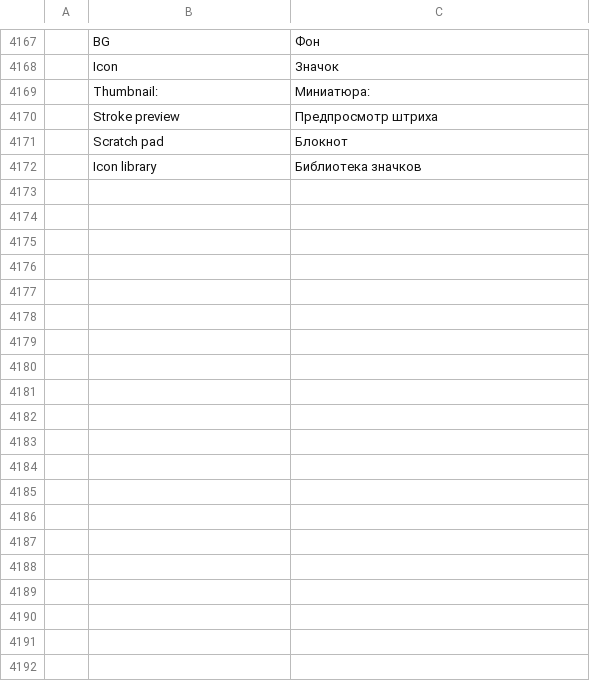
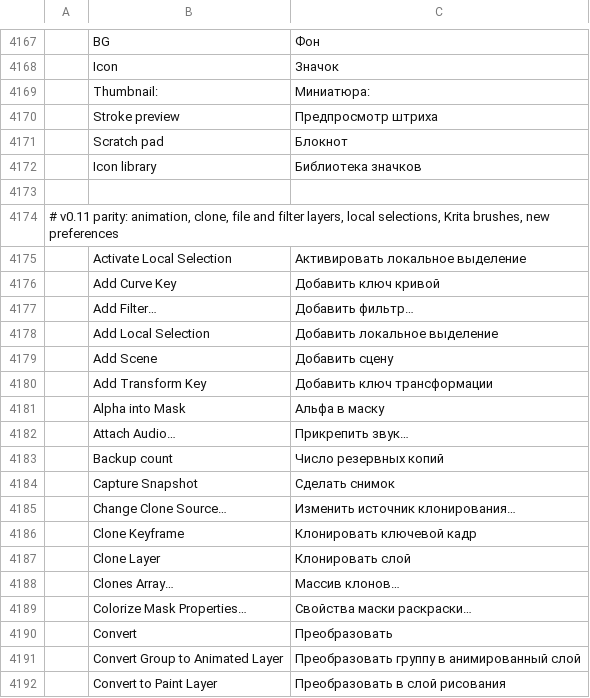
Before and after one commit to redrob-labs/redrob-canvas, a TSV file: crafts/photocraft/crates/ui-egui/src/i18n/ru.tsv, drawn as a sheet; only a part is shown, gaps mark what is left out; the diff covers the shown part only; the diff names each change by its address in the sheet, - before the commit and + after, or states it on an @@ line.

Commit message:
test(photo-ui): gate fixes round 1 for redrob-photo-ui-egui
Code fixes (behaviour this round broke):
- blend menu: rebuild the grouped favourites/families list on widgets::dropdown_grouped so the
  wheel over the button and the open list, the arrow keys, type-ahead and press-drag-release work
  again and step the Layers panel's mode order; a star click keeps the list open
- menu catalog: the five Krita Filter entries join Photoshop's "Other…" submenu, not a second "Other"
- display filters: the View menu items are check items with no document too (native menu structure)
- magic wand: a Cmd-drag is the Move tool / a guide drag, not a tolerance drag
- lasso: Foreground Select's Alt-drag marks background and never turns into straight segments
- brush bar: the engine-kind dropdown no longer shares its egui id with the tip/Ink/MyPaint one
- filter previews: the new GIMP-family filters with pixel-sized features preview at full resolution
- i18n: catalog rows for the new menu items, tl! literals, preference labels and generated
  filter option labels in all twenty complete languages

Test fixes (expectations the round intentionally changed):
- test queries narrowed where a label now appears twice (blend favourites row, Text Tip Apply,
  Color panel swatches), font-dependent harnesses wait for the medium weight, flyout rows and
  slot lists include the Krita brushes, Help menu lists the Procedure/Plug-in Browsers, the
  Image > Adjustments submenu is taller than the window, dialogs that grew, wider Brush bar, the
  handle-transform fixture uses a transparent layer, tablet mapping percentages, Operation… is a
  chooser not a filter

```diff
--- a/crafts/photocraft/crates/ui-egui/src/i18n/ru.tsv
+++ b/crafts/photocraft/crates/ui-egui/src/i18n/ru.tsv
+row 4173: (empty)
+row 4174: # v0.11 parity: animation, clone, file and filter layers, local selections, Krita brushes, new preferences
+row 4175:  | Activate Local Selection | Активировать локальное выделение
+row 4176:  | Add Curve Key | Добавить ключ кривой
+row 4177:  | Add Filter… | Добавить фильтр…
+row 4178:  | Add Local Selection | Добавить локальное выделение
+row 4179:  | Add Scene | Добавить сцену
+row 4180:  | Add Transform Key | Добавить ключ трансформации
+row 4181:  | Alpha into Mask | Альфа в маску
+row 4182:  | Attach Audio… | Прикрепить звук…
+row 4183:  | Backup count | Число резервных копий
+row 4184:  | Capture Snapshot | Сделать снимок
+row 4185:  | Change Clone Source… | Изменить источник клонирования…
+row 4186:  | Clone Keyframe | Клонировать ключевой кадр
+row 4187:  | Clone Layer | Клонировать слой
+row 4188:  | Clones Array… | Массив клонов…
+row 4189:  | Colorize Mask Properties… | Свойства маски раскраски…
+row 4190:  | Convert | Преобразовать
+row 4191:  | Convert Group to Animated Layer | Преобразовать группу в анимированный слой
+row 4192:  | Convert to Paint Layer | Преобразовать в слой рисования
```
Also changed, not shown: 69 added rows elsewhere in this file, crafts/photocraft/crates/ui-egui/src/i18n/el.tsv, crafts/photocraft/crates/ui-egui/src/i18n/fr.tsv, 41 other files.
